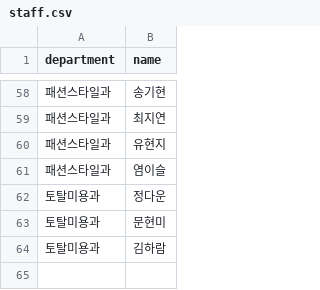
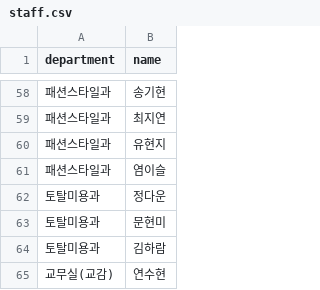
Before and after one commit to ping1973no-rgb/school-meal, a CSV file: staff.csv, drawn as a sheet; only a part is shown, gaps mark what is left out; the diff names each change by its address in the sheet, - before the commit and + after, or states it on an @@ line.

Commit message:
Update staff.csv

```diff
--- a/staff.csv
+++ b/staff.csv
+row 65: 교무실(교감) | 연수현
```
